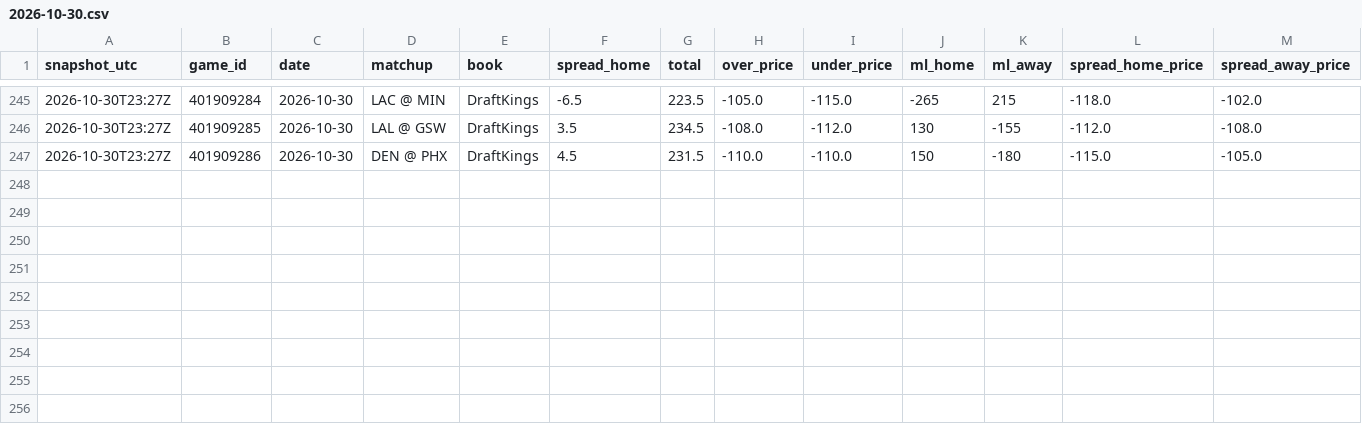
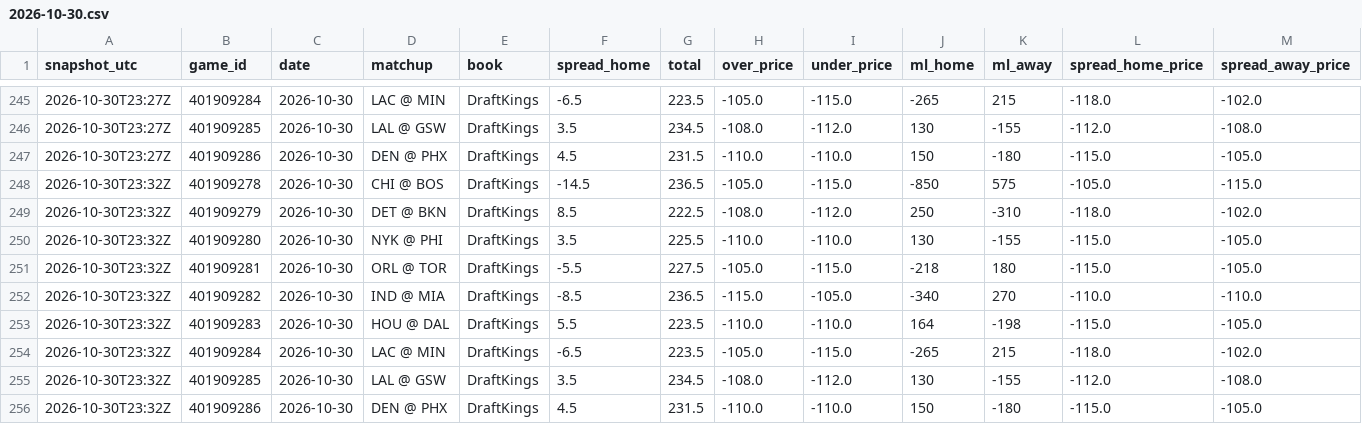
Before and after one commit to shreyaslamba2004-svg/NBA, a CSV file: logs/market/game_lines/2026-10-30.csv, drawn as a sheet; only a part is shown, gaps mark what is left out; rows hold the shown columns only; the diff names each change by its address in the sheet, - before the commit and + after, or states it on an @@ line.

```diff
--- a/logs/market/game_lines/2026-10-30.csv
+++ b/logs/market/game_lines/2026-10-30.csv
+row 248: 2026-10-30T23:32Z | 401909278 | 2026-10-30 | CHI @ BOS | DraftKings | -14.5 | 236.5 | -105.0 | -115.0 | -850 | 575 | -105.0 | -115.0
+row 249: 2026-10-30T23:32Z | 401909279 | 2026-10-30 | DET @ BKN | DraftKings | 8.5 | 222.5 | -108.0 | -112.0 | 250 | -310 | -118.0 | -102.0
+row 250: 2026-10-30T23:32Z | 401909280 | 2026-10-30 | NYK @ PHI | DraftKings | 3.5 | 225.5 | -110.0 | -110.0 | 130 | -155 | -115.0 | -105.0
+row 251: 2026-10-30T23:32Z | 401909281 | 2026-10-30 | ORL @ TOR | DraftKings | -5.5 | 227.5 | -105.0 | -115.0 | -218 | 180 | -115.0 | -105.0
+row 252: 2026-10-30T23:32Z | 401909282 | 2026-10-30 | IND @ MIA | DraftKings | -8.5 | 236.5 | -115.0 | -105.0 | -340 | 270 | -110.0 | -110.0
+row 253: 2026-10-30T23:32Z | 401909283 | 2026-10-30 | HOU @ DAL | DraftKings | 5.5 | 223.5 | -110.0 | -110.0 | 164 | -198 | -115.0 | -105.0
+row 254: 2026-10-30T23:32Z | 401909284 | 2026-10-30 | LAC @ MIN | DraftKings | -6.5 | 223.5 | -105.0 | -115.0 | -265 | 215 | -118.0 | -102.0
+row 255: 2026-10-30T23:32Z | 401909285 | 2026-10-30 | LAL @ GSW | DraftKings | 3.5 | 234.5 | -108.0 | -112.0 | 130 | -155 | -112.0 | -108.0
+row 256: 2026-10-30T23:32Z | 401909286 | 2026-10-30 | DEN @ PHX | DraftKings | 4.5 | 231.5 | -110.0 | -110.0 | 150 | -180 | -115.0 | -105.0
```
Also changed, not shown: logs/projections/2026-10-30_games.csv, output/2026-10-30/edges.csv, 16 other files.
